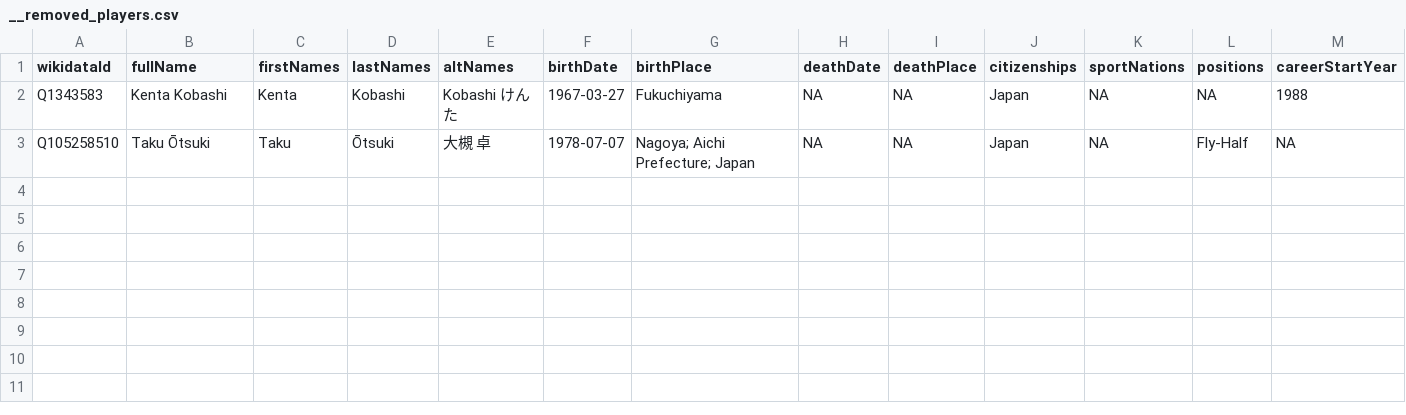
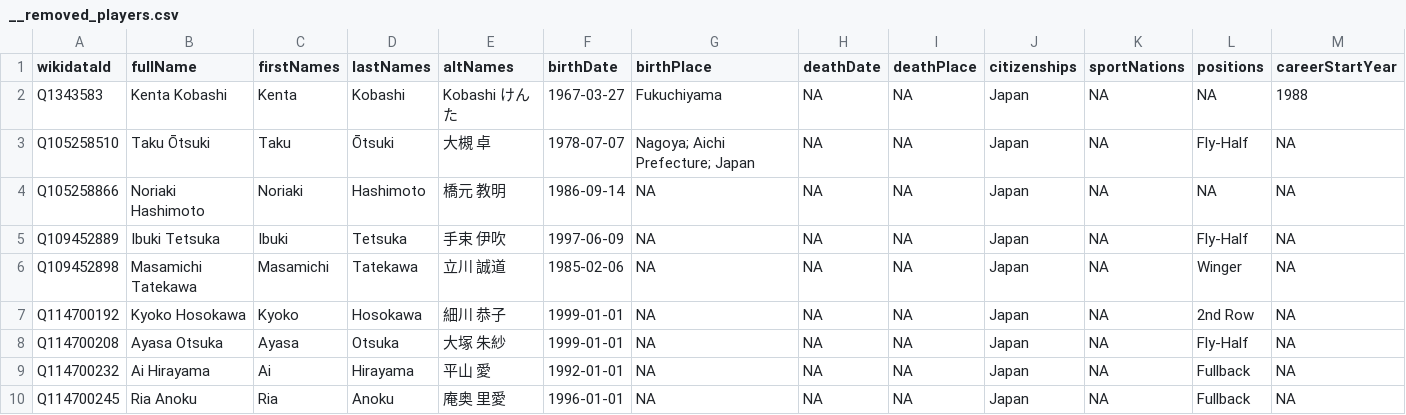
Before and after one commit to CompNet/RugbyScope, a CSV file: data/fusion/__removed_players.csv, drawn as a sheet; only a part is shown; rows hold the shown columns only; the diff names each change by its address in the sheet, - before the commit and + after, or states it on an @@ line.

Commit message:
finished complementing japanese stints

```diff
--- a/data/fusion/__removed_players.csv
+++ b/data/fusion/__removed_players.csv
+row 4: Q105258866 | Noriaki Hashimoto | Noriaki | Hashimoto | 橋元 教明 | 1986-09-14 | NA | NA | NA | Japan | NA | NA | NA
+row 5: Q109452889 | Ibuki Tetsuka | Ibuki | Tetsuka | 手束 伊吹 | 1997-06-09 | NA | NA | NA | Japan | NA | Fly-Half | NA
+row 6: Q109452898 | Masamichi Tatekawa | Masamichi | Tatekawa | 立川 誠道 | 1985-02-06 | NA | NA | NA | Japan | NA | Winger | NA
+row 7: Q114700192 | Kyoko Hosokawa | Kyoko | Hosokawa | 細川 恭子 | 1999-01-01 | NA | NA | NA | Japan | NA | 2nd Row | NA
+row 8: Q114700208 | Ayasa Otsuka | Ayasa | Otsuka | 大塚 朱紗 | 1999-01-01 | NA | NA | NA | Japan | NA | Fly-Half | NA
+row 9: Q114700232 | Ai Hirayama | Ai | Hirayama | 平山 愛 | 1992-01-01 | NA | NA | NA | Japan | NA | Fullback | NA
+row 10: Q114700245 | Ria Anoku | Ria | Anoku | 庵奥 里愛 | 1996-01-01 | NA | NA | NA | Japan | NA | Fullback | NA
```
Also changed, not shown: 4 other files.
